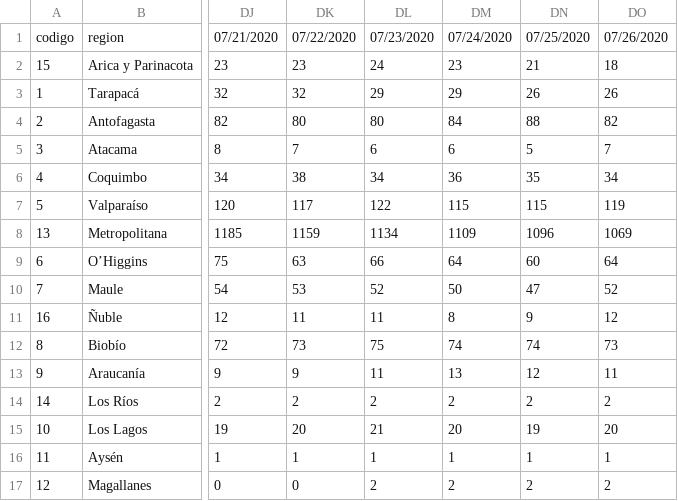
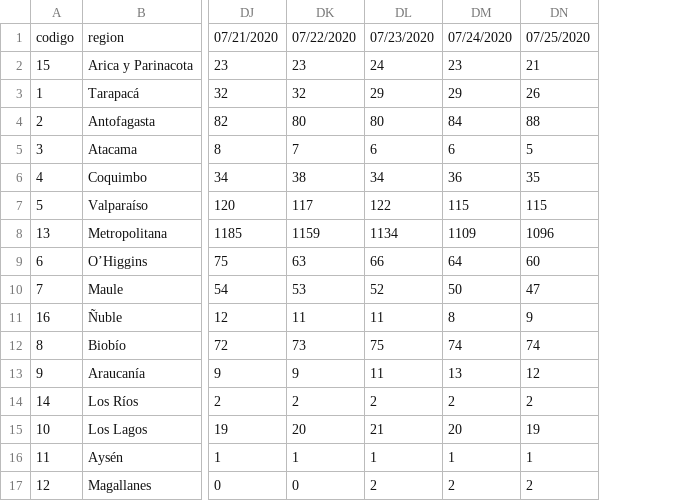
Before and after one commit to jorgeperezrojas/covid19-data, a CSV file: csv/pacientes_en_uci.csv, drawn as a sheet; only a part is shown, gaps mark what is left out; the diff names each change by its address in the sheet, - before the commit and + after, or states it on an @@ line.

```diff
--- a/csv/pacientes_en_uci.csv
+++ b/csv/pacientes_en_uci.csv
-column DO, rows 1-17: 07/26/2020 | 18 | 26 | 82 | 7 | 34 | 119 | 1069 | 64 | 52 | 12 | 73 | 11 | 2 | 20 | 1 | 2
```
Also changed, not shown: csv/notificaciones.csv.
